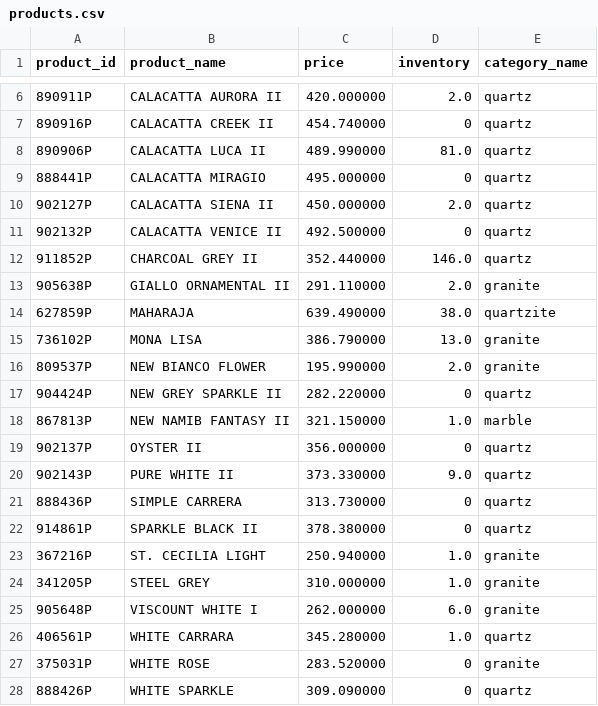
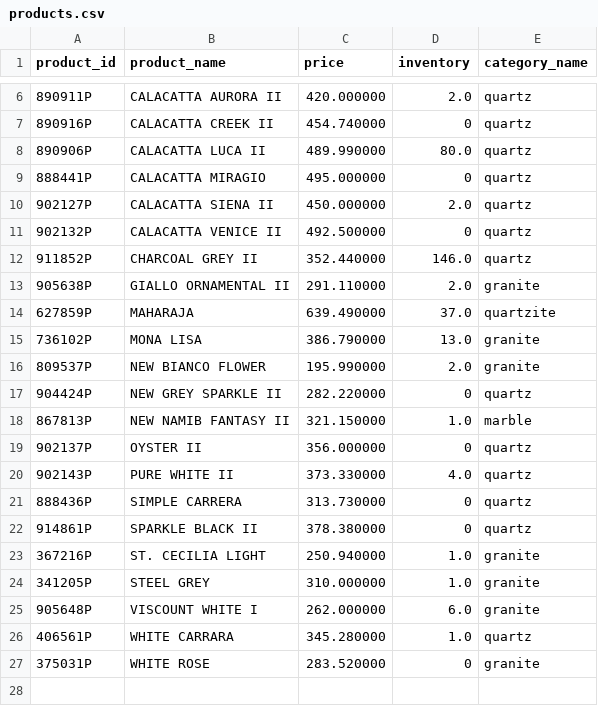
Before and after one commit to VedantAndhale/fl-scrapper, a CSV file: output/products.csv, drawn as a sheet; only a part is shown, gaps mark what is left out.

```diff
--- a/output/products.csv
+++ b/output/products.csv
@@ -7,3 +7,3 @@ product_id,product_name,price,inventory,category_name
 890916P,CALACATTA CREEK II,454.740000,0,quartz
-890906P,CALACATTA LUCA II,489.990000,81.0,quartz
+890906P,CALACATTA LUCA II,489.990000,80.0,quartz
 888441P,CALACATTA MIRAGIO,495.000000,0,quartz
@@ -13,3 +13,3 @@ product_id,product_name,price,inventory,category_name
 905638P,GIALLO ORNAMENTAL II,291.110000,2.0,granite
-627859P,MAHARAJA,639.490000,38.0,quartzite
+627859P,MAHARAJA,639.490000,37.0,quartzite
 736102P,MONA LISA,386.790000,13.0,granite
@@ -19,3 +19,3 @@ product_id,product_name,price,inventory,category_name
 902137P,OYSTER II,356.000000,0,quartz
-902143P,PURE WHITE II,373.330000,9.0,quartz
+902143P,PURE WHITE II,373.330000,4.0,quartz
 888436P,SIMPLE CARRERA,313.730000,0,quartz
@@ -27,2 +27 @@ product_id,product_name,price,inventory,category_name
 375031P,WHITE ROSE,283.520000,0,granite
-888426P,WHITE SPARKLE,309.090000,0,quartz
```
Also changed, not shown: 1 other file.
